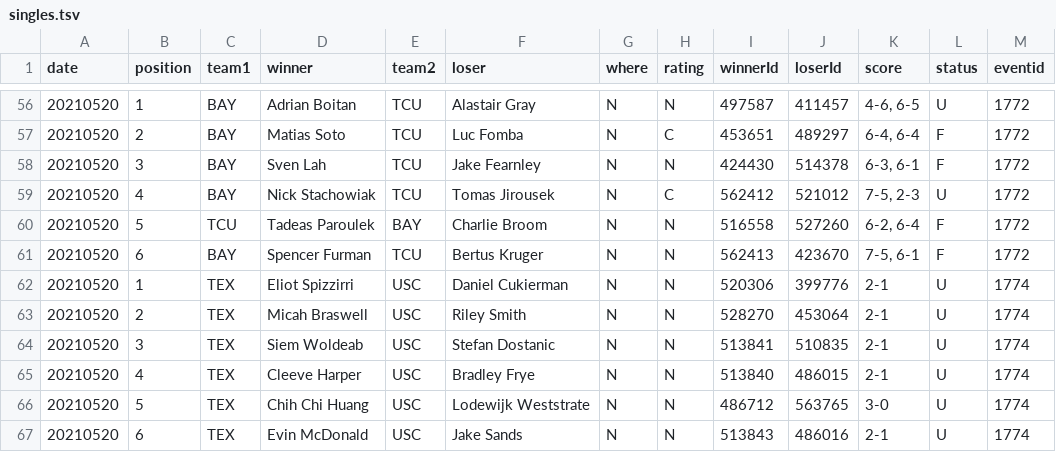
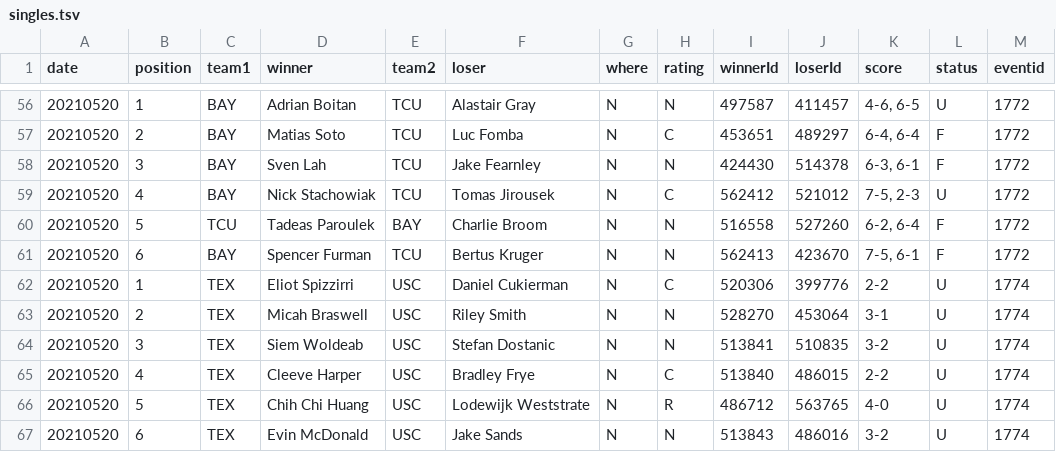
Before and after one commit to slam10s/may-madness, a TSV file: data/2020-21/ncaam/singles.tsv, drawn as a sheet; only a part is shown, gaps mark what is left out.

Commit message:
Thursday 5/20 at 6:44PM

```diff
--- a/data/2020-21/ncaam/singles.tsv
+++ b/data/2020-21/ncaam/singles.tsv
@@ -61,7 +61,7 @@ date	position	team1	winner	team2	loser	where	rating	winnerId	loserId	score	statu
 20210520	6	BAY 	Spencer Furman           	TCU 	Bertus Kruger              	N	N	562413	423670	7-5, 6-1        	F	1772
-20210520	1	TEX 	Eliot Spizzirri          	USC 	Daniel Cukierman           	N	N	520306	399776	2-1             	U	1774
-20210520	2	TEX 	Micah Braswell           	USC 	Riley Smith                	N	N	528270	453064	2-1             	U	1774
-20210520	3	TEX 	Siem Woldeab             	USC 	Stefan Dostanic            	N	N	513841	510835	2-1             	U	1774
-20210520	4	TEX 	Cleeve Harper            	USC 	Bradley Frye               	N	N	513840	486015	2-1             	U	1774
-20210520	5	TEX 	Chih Chi Huang           	USC 	Lodewijk Weststrate        	N	N	486712	563765	3-0             	U	1774
-20210520	6	TEX 	Evin McDonald            	USC 	Jake Sands                 	N	N	513843	486016	2-1             	U	1774
+20210520	1	TEX 	Eliot Spizzirri          	USC 	Daniel Cukierman           	N	C	520306	399776	2-2             	U	1774
+20210520	2	TEX 	Micah Braswell           	USC 	Riley Smith                	N	N	528270	453064	3-1             	U	1774
+20210520	3	TEX 	Siem Woldeab             	USC 	Stefan Dostanic            	N	N	513841	510835	3-2             	U	1774
+20210520	4	TEX 	Cleeve Harper            	USC 	Bradley Frye               	N	C	513840	486015	2-2             	U	1774
+20210520	5	TEX 	Chih Chi Huang           	USC 	Lodewijk Weststrate        	N	R	486712	563765	4-0             	U	1774
+20210520	6	TEX 	Evin McDonald            	USC 	Jake Sands                 	N	N	513843	486016	3-2             	U	1774
```
